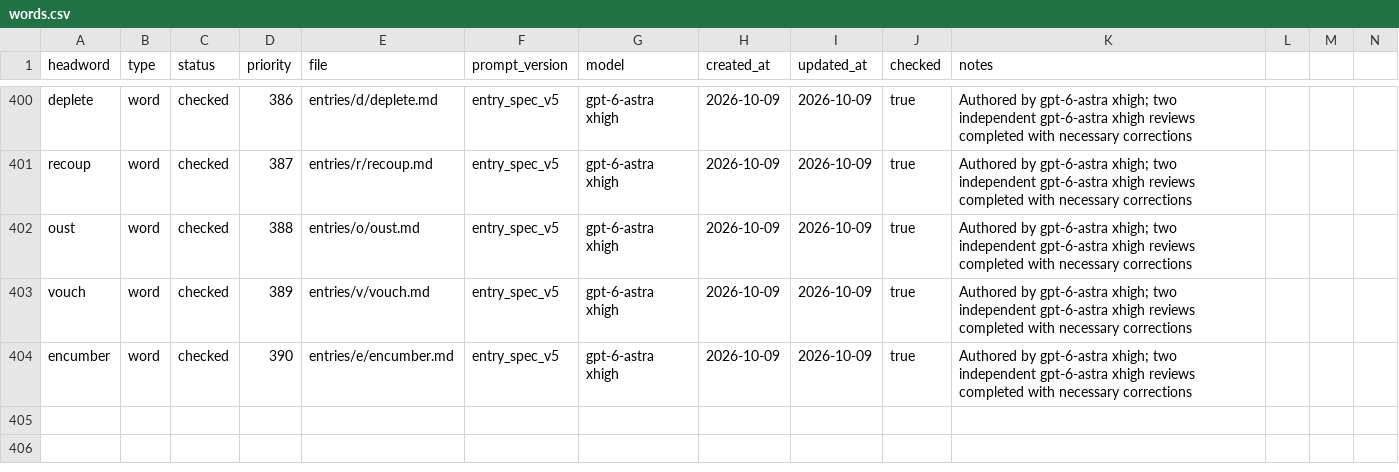
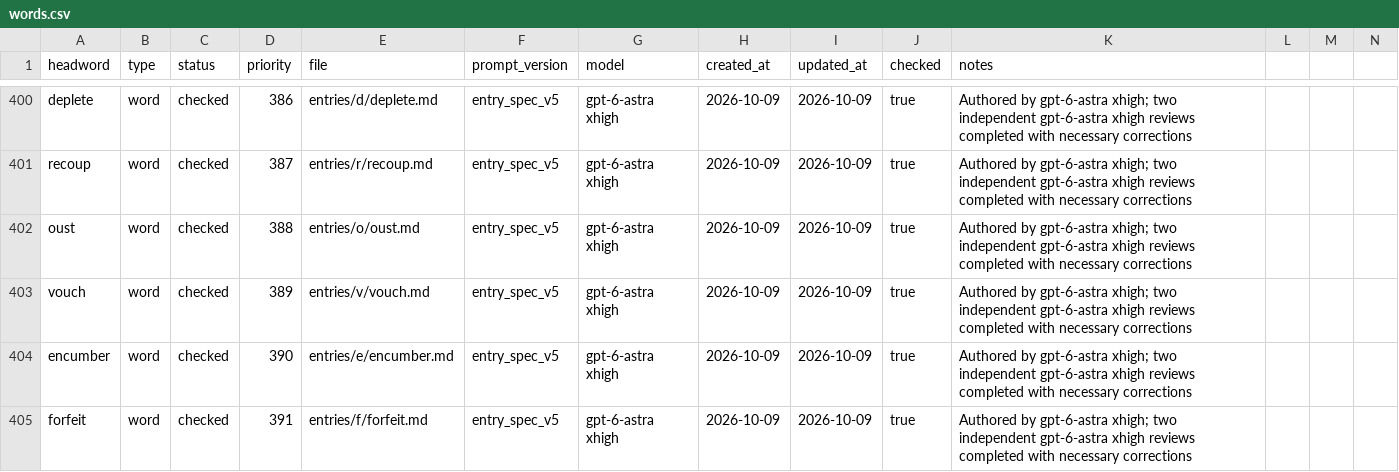
Before and after one commit to Kyapya/english-dictionary, a CSV file: queue/words.csv, drawn as a sheet; only a part is shown, gaps mark what is left out; rows hold the shown columns only; the diff names each change by its address in the sheet, - before the commit and + after, or states it on an @@ line.

Commit message:
Add forfeit after two independent reviews (#641)

```diff
--- a/queue/words.csv
+++ b/queue/words.csv
+row 405: forfeit | word | checked | 391 | entries/f/forfeit.md | entry_spec_v5 | gpt-6-astra xhigh | 2026-10-09 | 2026-10-09 | true | Authored by gpt-6-astra xhigh; two independent gpt-6-astra xhigh reviews completed with necessary corrections
```
Also changed, not shown: 1 other file.
